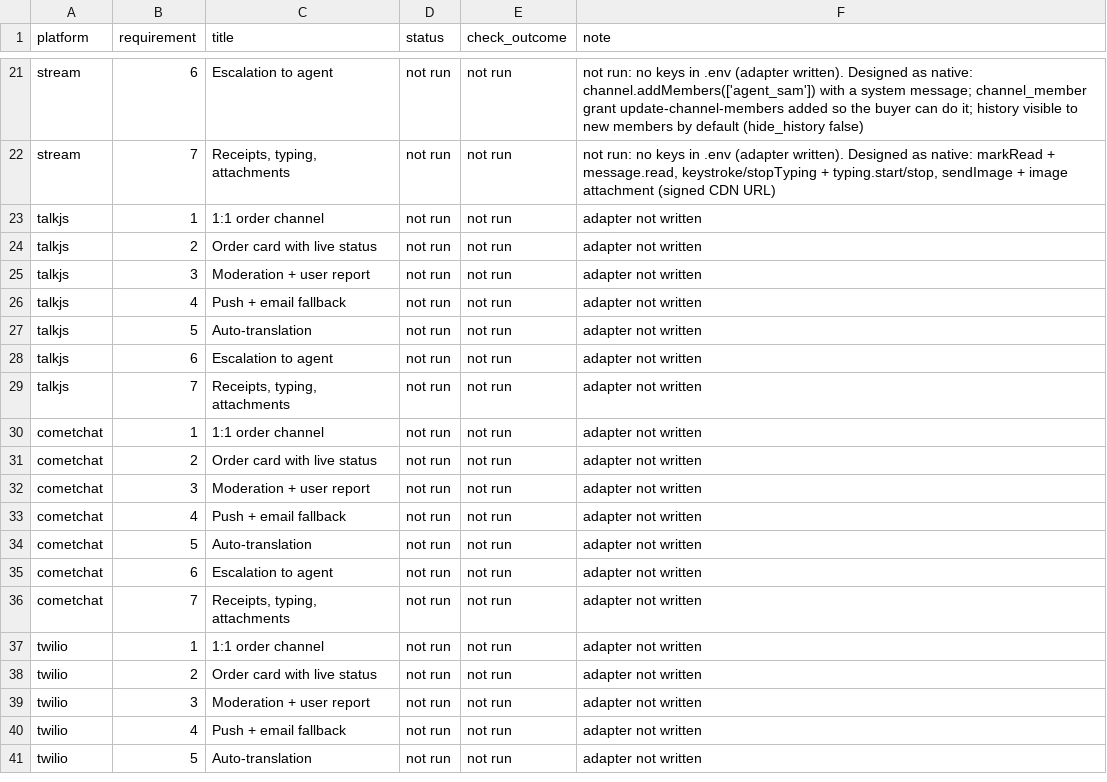
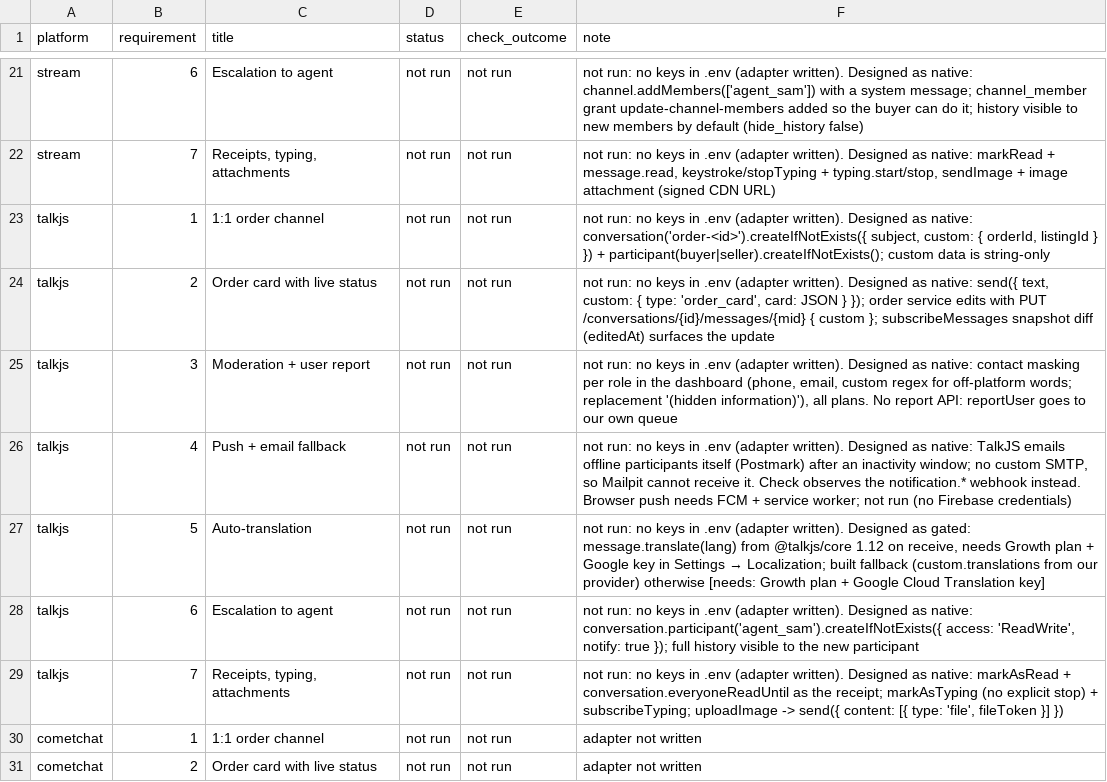
Before and after one commit to argotdev/marketplace-comparison, a CSV file: results/requirements-matrix.csv, drawn as a sheet; only a part is shown, gaps mark what is left out; the shorter side is filled out with more unchanged rows.

Commit message:
feat(talkjs): adapter on @talkjs/core, Components SDK kit view, server half, native-external email check path, docs (written, not run)

```diff
--- a/results/requirements-matrix.csv
+++ b/results/requirements-matrix.csv
@@ -22,9 +22,9 @@ stream,6,Escalation to agent,not run,not run,not run: no keys in .env (adapter w
 stream,7,"Receipts, typing, attachments",not run,not run,"not run: no keys in .env (adapter written). Designed as native: markRead + message.read, keystroke/stopTyping + typing.start/stop, sendImage + image attachment (signed CDN URL)"
-talkjs,1,1:1 order channel,not run,not run,adapter not written
-talkjs,2,Order card with live status,not run,not run,adapter not written
-talkjs,3,Moderation + user report,not run,not run,adapter not written
-talkjs,4,Push + email fallback,not run,not run,adapter not written
-talkjs,5,Auto-translation,not run,not run,adapter not written
-talkjs,6,Escalation to agent,not run,not run,adapter not written
-talkjs,7,"Receipts, typing, attachments",not run,not run,adapter not written
+talkjs,1,1:1 order channel,not run,not run,"not run: no keys in .env (adapter written). Designed as native: conversation('order-<id>').createIfNotExists({ subject, custom: { orderId, listingId } }) + participant(buyer|seller).createIfNotExists(); custom data is string-only"
+talkjs,2,Order card with live status,not run,not run,"not run: no keys in .env (adapter written). Designed as native: send({ text, custom: { type: 'order_card', card: JSON } }); order service edits with PUT /conversations/{id}/messages/{mid} { custom }; subscribeMessages snapshot diff (editedAt) surfaces the update"
+talkjs,3,Moderation + user report,not run,not run,"not run: no keys in .env (adapter written). Designed as native: contact masking per role in the dashboard (phone, email, custom regex for off-platform words; replacement '(hidden information)'), all plans. No report API: reportUser goes to our own queue"
+talkjs,4,Push + email fallback,not run,not run,"not run: no keys in .env (adapter written). Designed as native: TalkJS emails offline participants itself (Postmark) after an inactivity window; no custom SMTP, so Mailpit cannot receive it. Check observes the notification.* webhook instead. Browser push needs FCM + service worker; not run (no Firebase credentials)"
+talkjs,5,Auto-translation,not run,not run,"not run: no keys in .env (adapter written). Designed as gated: message.translate(lang) from @talkjs/core 1.12 on receive, needs Growth plan + Google key in Settings → Localization; built fallback (custom.translations from our provider) otherwise [needs: Growth plan + Google Cloud Translation key]"
+talkjs,6,Escalation to agent,not run,not run,"not run: no keys in .env (adapter written). Designed as native: conversation.participant('agent_sam').createIfNotExists({ access: 'ReadWrite', notify: true }); full history visible to the new participant"
+talkjs,7,"Receipts, typing, attachments",not run,not run,"not run: no keys in .env (adapter written). Designed as native: markAsRead + conversation.everyoneReadUntil as the receipt; markAsTyping (no explicit stop) + subscribeTyping; uploadImage -> send({ content: [{ type: 'file', fileToken }] })"
 cometchat,1,1:1 order channel,not run,not run,adapter not written
```
Also changed, not shown: results/bundle-size.csv, results/integration-effort.csv, 17 other files.
